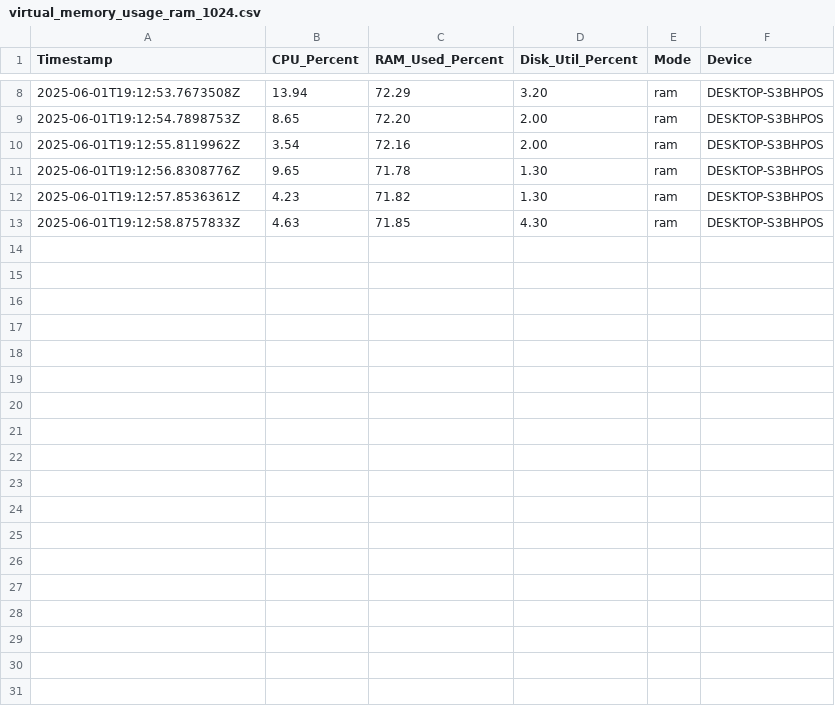
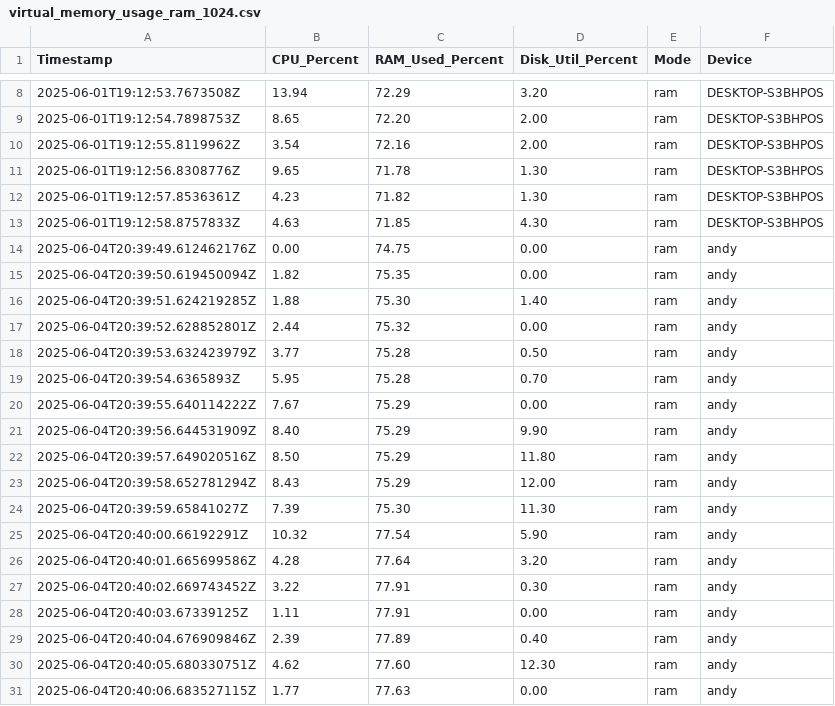
Before and after one commit to AndyStan112/UPTBenchmark, a CSV file: static/ram/csv/virtual_memory_usage_ram_1024.csv, drawn as a sheet; only a part is shown, gaps mark what is left out.

```diff
--- a/static/ram/csv/virtual_memory_usage_ram_1024.csv
+++ b/static/ram/csv/virtual_memory_usage_ram_1024.csv
@@ -13 +13,19 @@ Timestamp,CPU_Percent,RAM_Used_Percent,Disk_Util_Percent,Mode,Device
 2025-06-01T19:12:58.8757833Z,4.63,71.85,4.30,ram,DESKTOP-S3BHPOS
+2025-06-04T20:39:49.612462176Z,0.00,74.75,0.00,ram,andy
+2025-06-04T20:39:50.619450094Z,1.82,75.35,0.00,ram,andy
+2025-06-04T20:39:51.624219285Z,1.88,75.30,1.40,ram,andy
+2025-06-04T20:39:52.628852801Z,2.44,75.32,0.00,ram,andy
+2025-06-04T20:39:53.632423979Z,3.77,75.28,0.50,ram,andy
+2025-06-04T20:39:54.6365893Z,5.95,75.28,0.70,ram,andy
+2025-06-04T20:39:55.640114222Z,7.67,75.29,0.00,ram,andy
+2025-06-04T20:39:56.644531909Z,8.40,75.29,9.90,ram,andy
+2025-06-04T20:39:57.649020516Z,8.50,75.29,11.80,ram,andy
+2025-06-04T20:39:58.652781294Z,8.43,75.29,12.00,ram,andy
+2025-06-04T20:39:59.65841027Z,7.39,75.30,11.30,ram,andy
+2025-06-04T20:40:00.66192291Z,10.32,77.54,5.90,ram,andy
+2025-06-04T20:40:01.665699586Z,4.28,77.64,3.20,ram,andy
+2025-06-04T20:40:02.669743452Z,3.22,77.91,0.30,ram,andy
+2025-06-04T20:40:03.67339125Z,1.11,77.91,0.00,ram,andy
+2025-06-04T20:40:04.676909846Z,2.39,77.89,0.40,ram,andy
+2025-06-04T20:40:05.680330751Z,4.62,77.60,12.30,ram,andy
+2025-06-04T20:40:06.683527115Z,1.77,77.63,0.00,ram,andy
```
Also changed, not shown: static/ram/csv/virtual_memory_usage_ram_2048.csv, static/ram/csv/virtual_memory_usage_ram_4096.csv, 26 other files.
